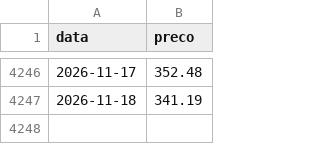
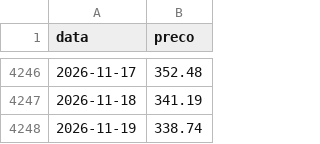
Before and after one commit to mickemanella-web/Ouro-tracker, a CSV file: precos_ouro.csv, drawn as a sheet; only a part is shown, gaps mark what is left out; the diff names each change by its address in the sheet, - before the commit and + after, or states it on an @@ line.

```diff
--- a/precos_ouro.csv
+++ b/precos_ouro.csv
+row 4248: 2026-11-19 | 338.74
```
Also changed, not shown: 1 other file.
